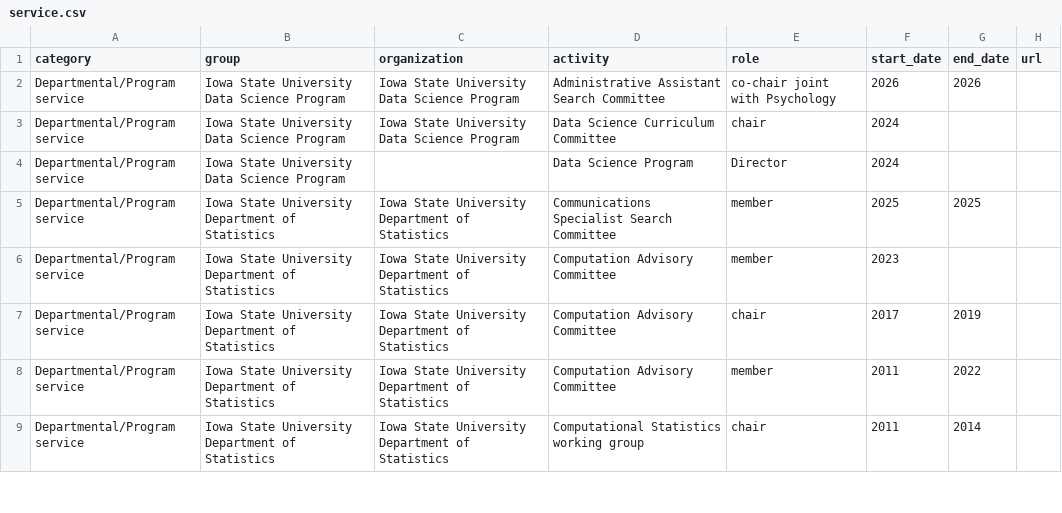
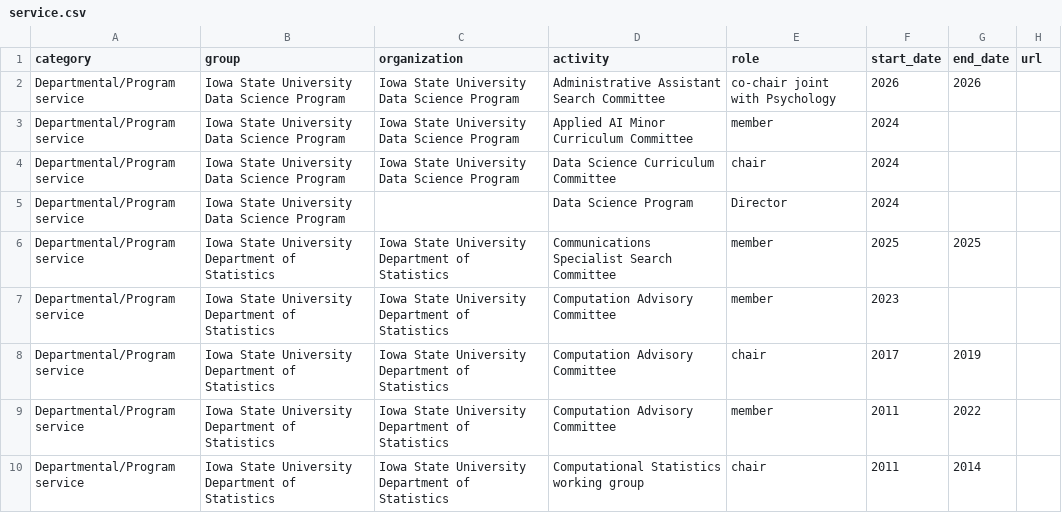
Before and after one commit to jarad/cv, a CSV file: data/service.csv, drawn as a sheet; only a part is shown.

```diff
--- a/data/service.csv
+++ b/data/service.csv
@@ -2,2 +2,3 @@ category,group,organization,activity,role,start_date,end_date,url
 Departmental/Program service,Iowa State University Data Science Program,Iowa State University Data Science Program,Administrative Assistant Search Committee,co-chair joint with Psychology,2026,2026,
+Departmental/Program service,Iowa State University Data Science Program,Iowa State University Data Science Program,Applied AI Minor Curriculum Committee,member,2024,,
 Departmental/Program service,Iowa State University Data Science Program,Iowa State University Data Science Program,Data Science Curriculum Committee,chair,2024,,
```
